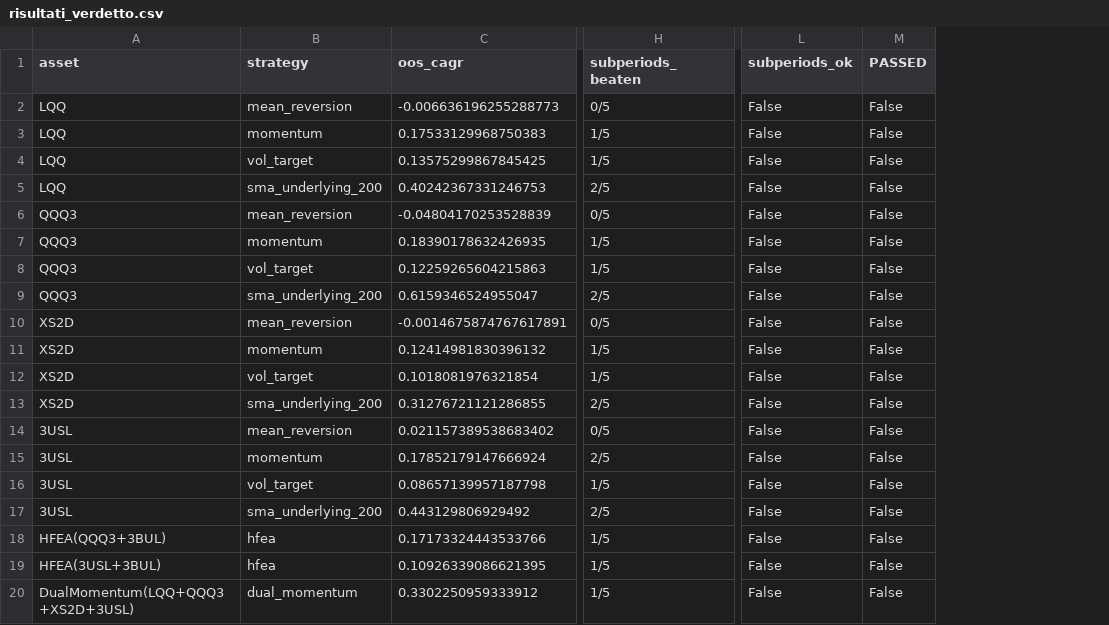
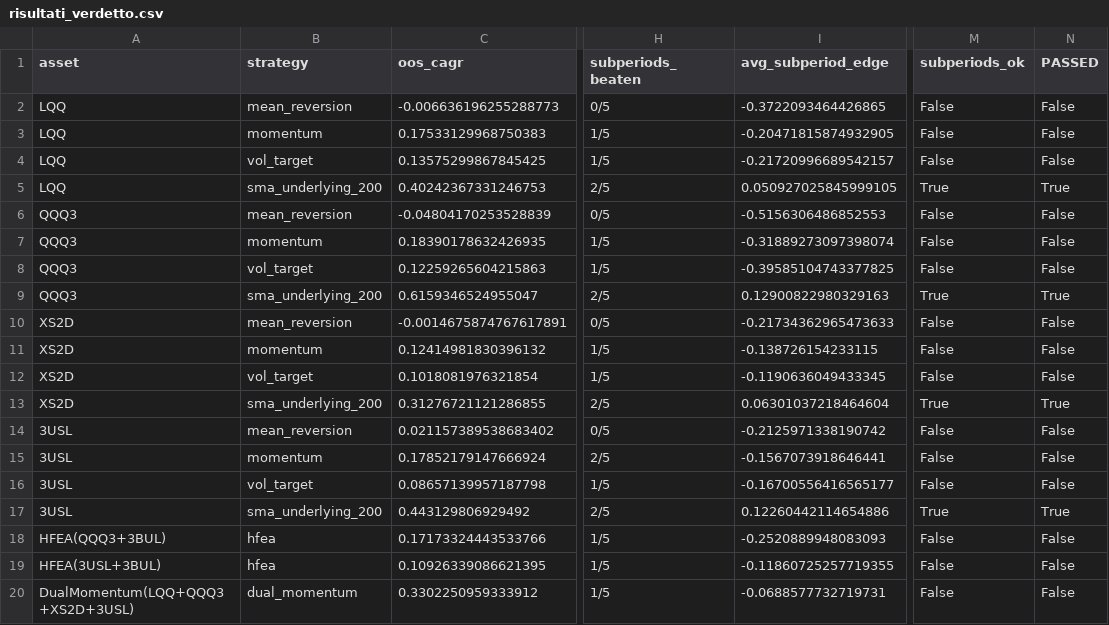
Before and after one commit to MarcoRavaioli/pac-bot, a CSV file: backtest/risultati_verdetto.csv, drawn as a sheet; only a part is shown, gaps mark what is left out; addresses are those after the commit; the diff names each change by its address in the sheet, - before the commit and + after, or states it on an @@ line.

Commit message:
Rivede il criterio di Fase 3 da conteggio a magnitudo (CAGR)
Sostituisce "vince in almeno 3/5 sotto-periodi" con "vantaggio medio
di CAGR sui 5 sotto-periodi >= 0", su richiesta di Marco dopo tre
giri concordi che mostravano il vecchio criterio strutturalmente
ingiusto verso strategie difensive (perdono per definizione nei
mercati toro, che sono la maggioranza dei sotto-periodi testati).

Il primo tentativo di correzione aveva un bug reale: usava il
rendimento cumulato invece del CAGR, non confrontabile tra periodi
di durata diversa. Corretto usando il CAGR annualizzato per
sotto-periodo.

Con il criterio corretto, sma_underlying_200 supera tutti e 4 i
controlli su tutti e 4 gli asset candidati - prima strategia a
riuscirci in tre giri. Le altre sei combinazioni testate restano
bocciate: il nuovo criterio discrimina correttamente, non fa
passare tutto.

```diff
--- a/backtest/risultati_verdetto.csv
+++ b/backtest/risultati_verdetto.csv
+column I (avg_subperiod_edge), rows 2-20: -0.3722093464426865 | -0.20471815874932905 | -0.21720996689542157 | 0.050927025845999105 | -0.5156306486852553 | -0.31889273097398074 | -0.39585104743377825 | 0.12900822980329163 | -0.21734362965473633 | -0.138726154233115 | -0.1190636049433345 | 0.06301037218464604 | -0.2125971338190742 | -0.1567073918646441 | -0.16700556416565177 | 0.12260442114654886 | -0.2520889948083093 | -0.11860725257719355 | -0.0688577732719731
-M5 (subperiods_ok): False
+M5 (subperiods_ok): True
-N5 (PASSED): False
+N5 (PASSED): True
-M9 (subperiods_ok): False
+M9 (subperiods_ok): True
-N9 (PASSED): False
+N9 (PASSED): True
-M13 (subperiods_ok): False
+M13 (subperiods_ok): True
-N13 (PASSED): False
+N13 (PASSED): True
-M17 (subperiods_ok): False
+M17 (subperiods_ok): True
-N17 (PASSED): False
+N17 (PASSED): True
```
Also changed, not shown: 3 other files.
